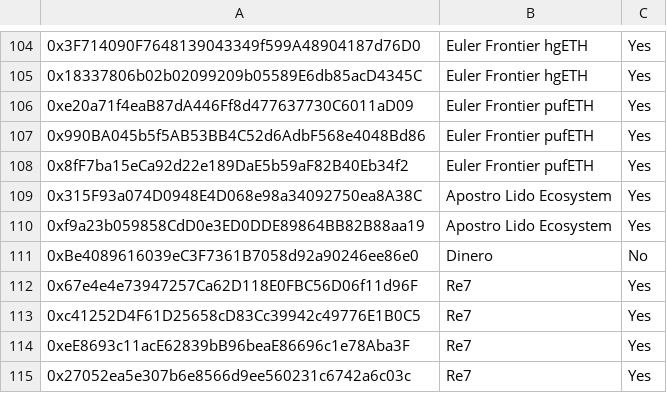
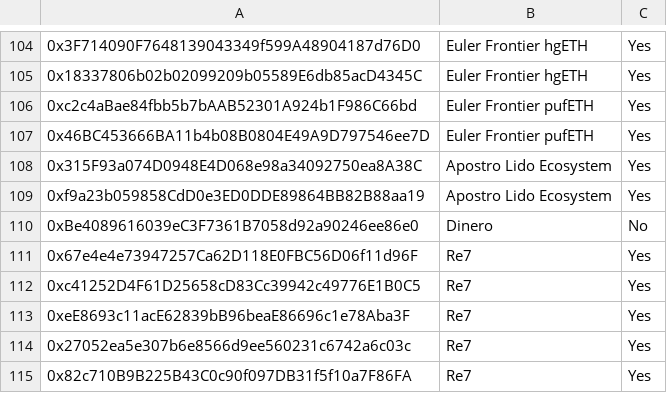
Before and after one commit to euler-xyz/evk-periphery, a CSV file: script/production/mainnet/governedPerspectiveVaults/GovernedPerspectiveVaults.csv, drawn as a sheet; only a part is shown, gaps mark what is left out; the shorter side is filled out with more unchanged rows; the diff names each change by its address in the sheet, - before the commit and + after, or states it on an @@ line.

Commit message:
fix: frontier pufETH redeployment

```diff
--- a/script/production/mainnet/governedPerspectiveVaults/GovernedPerspectiveVaults.csv
+++ b/script/production/mainnet/governedPerspectiveVaults/GovernedPerspectiveVaults.csv
-A106: 0xe20a71f4eaB87dA446Ff8d477637730C6011aD09
+A106: 0xc2c4aBae84fbb5b7bAAB52301A924b1F986C66bd
-A107: 0x990BA045b5f5AB53BB4C52d6AdbF568e4048Bd86
+A107: 0x46BC453666BA11b4b08B0804E49A9D797546ee7D
-row 108: 0x8fF7ba15eCa92d22e189DaE5b59aF82B40Eb34f2 | Euler Frontier pufETH | Yes
```
Also changed, not shown: 2 other files.
